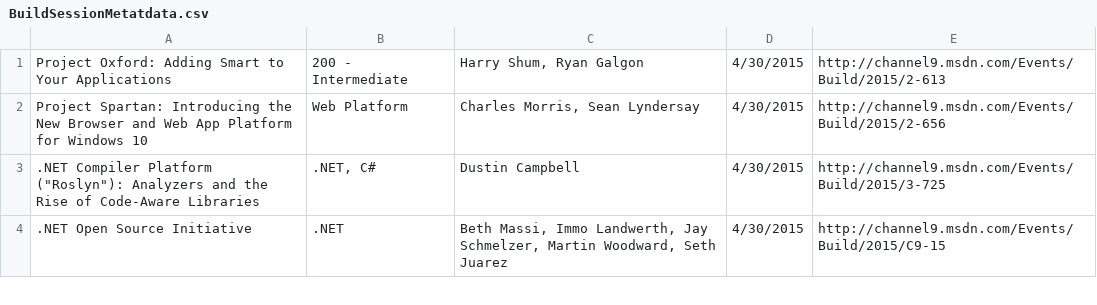
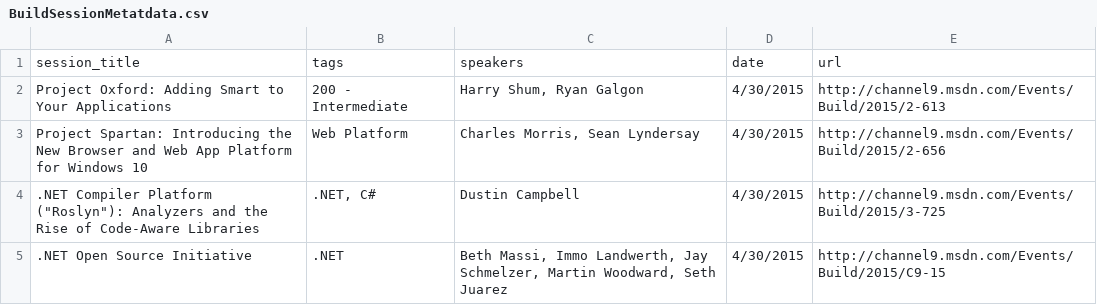
Before and after one commit to AhmedAdelMS/azure-search-audio-video-search, a CSV file: src/TTMLtoSearch/BuildSessionMetatdata.csv, drawn as a sheet; only a part is shown; the diff names each change by its address in the sheet, - before the commit and + after, or states it on an @@ line.

```diff
--- a/src/TTMLtoSearch/BuildSessionMetatdata.csv
+++ b/src/TTMLtoSearch/BuildSessionMetatdata.csv
+row 1: session_title | tags | speakers | date | url
```
Also changed, not shown: 4 other files.
